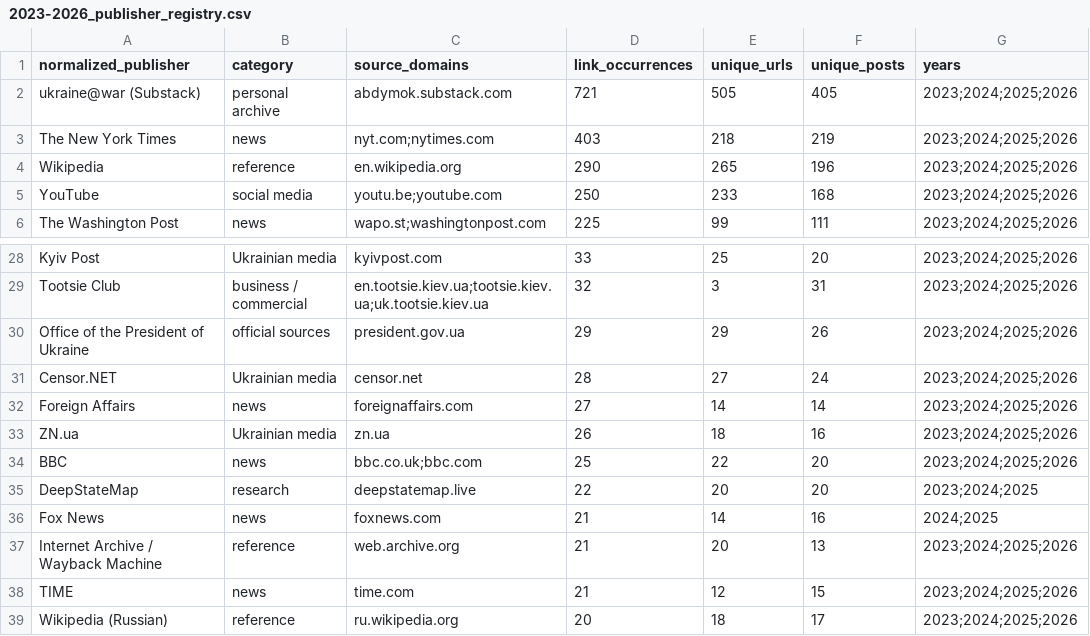
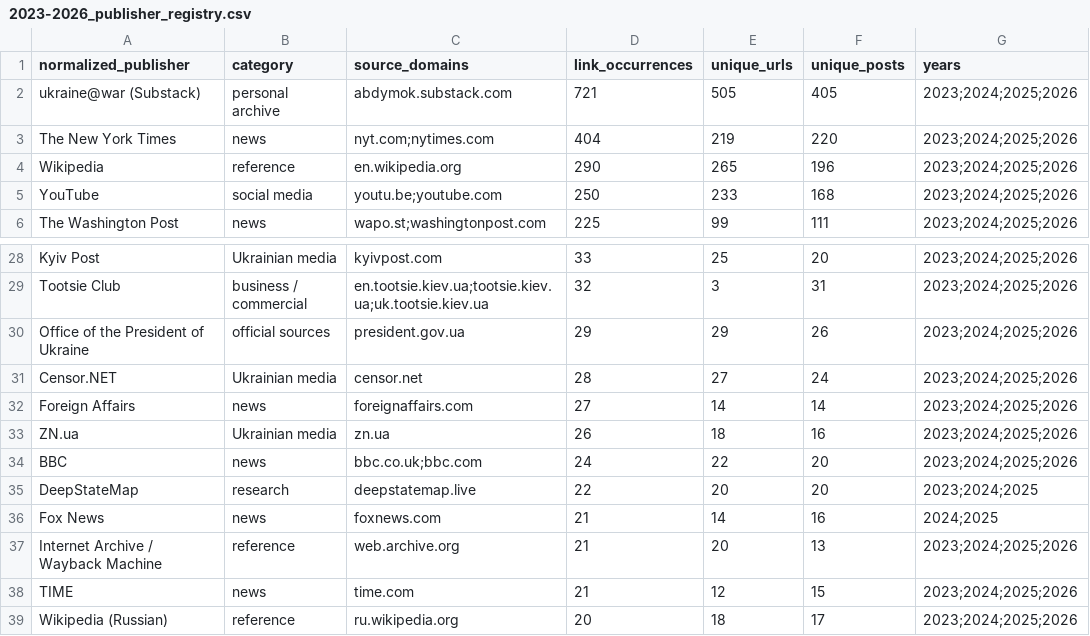
Before and after one commit to abdymok/substack_archive, a CSV file: working_set/2023-2026_publisher_registry.csv, drawn as a sheet; only a part is shown, gaps mark what is left out.

Commit message:
Correct Day 1121 NYT link attribution and bibliography

```diff
--- a/working_set/2023-2026_publisher_registry.csv
+++ b/working_set/2023-2026_publisher_registry.csv
@@ -2,3 +2,3 @@ normalized_publisher,category,source_domains,link_occurrences,unique_urls,unique
 ukraine@war (Substack),personal archive,abdymok.substack.com,721,505,405,2023;2024;2025;2026
-The New York Times,news,nyt.com;nytimes.com,403,218,219,2023;2024;2025;2026
+The New York Times,news,nyt.com;nytimes.com,404,219,220,2023;2024;2025;2026
 Wikipedia,reference,en.wikipedia.org,290,265,196,2023;2024;2025;2026
@@ -33,3 +33,3 @@ Foreign Affairs,news,foreignaffairs.com,27,14,14,2023;2024;2025;2026
 ZN.ua,Ukrainian media,zn.ua,26,18,16,2023;2024;2025;2026
-BBC,news,bbc.co.uk;bbc.com,25,22,20,2023;2024;2025;2026
+BBC,news,bbc.co.uk;bbc.com,24,22,20,2023;2024;2025;2026
 DeepStateMap,research,deepstatemap.live,22,20,20,2023;2024;2025
```
